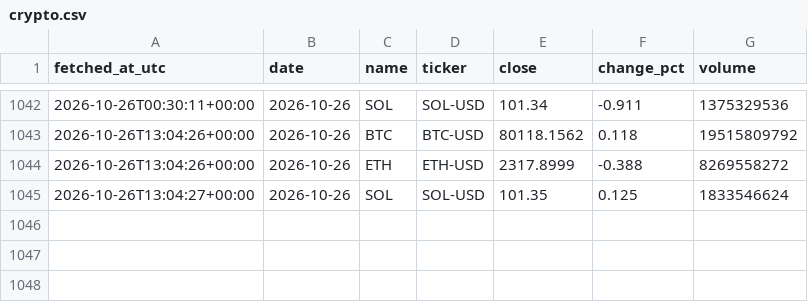
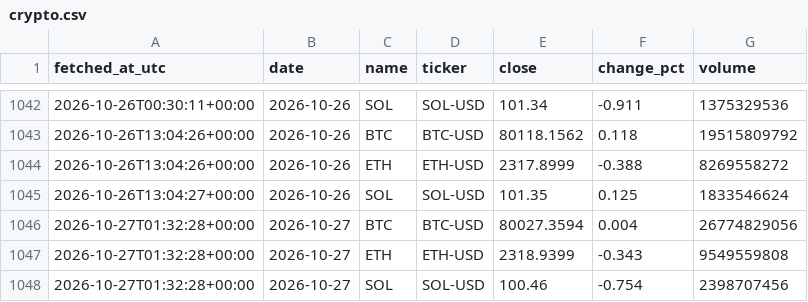
Before and after one commit to DSmarc7/daily-quant-log, a CSV file: market-tracker/data/crypto.csv, drawn as a sheet; only a part is shown, gaps mark what is left out; the diff names each change by its address in the sheet, - before the commit and + after, or states it on an @@ line.

```diff
--- a/market-tracker/data/crypto.csv
+++ b/market-tracker/data/crypto.csv
+row 1046: 2026-10-27T01:32:28+00:00 | 2026-10-27 | BTC | BTC-USD | 80027.3594 | 0.004 | 26774829056
+row 1047: 2026-10-27T01:32:28+00:00 | 2026-10-27 | ETH | ETH-USD | 2318.9399 | -0.343 | 9549559808
+row 1048: 2026-10-27T01:32:28+00:00 | 2026-10-27 | SOL | SOL-USD | 100.46 | -0.754 | 2398707456
```
Also changed, not shown: market-tracker/data/fx.csv, market-tracker/data/indices.csv, 1 other file.
